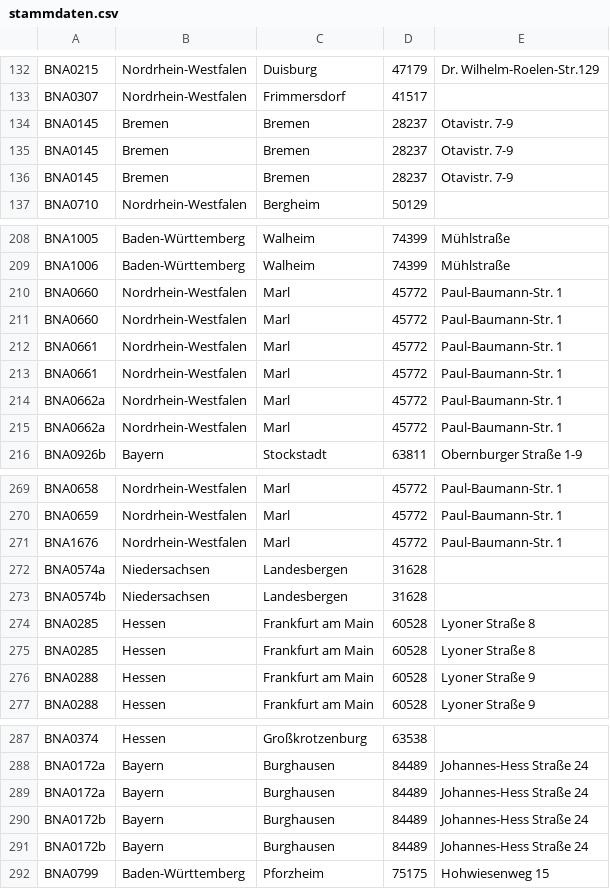
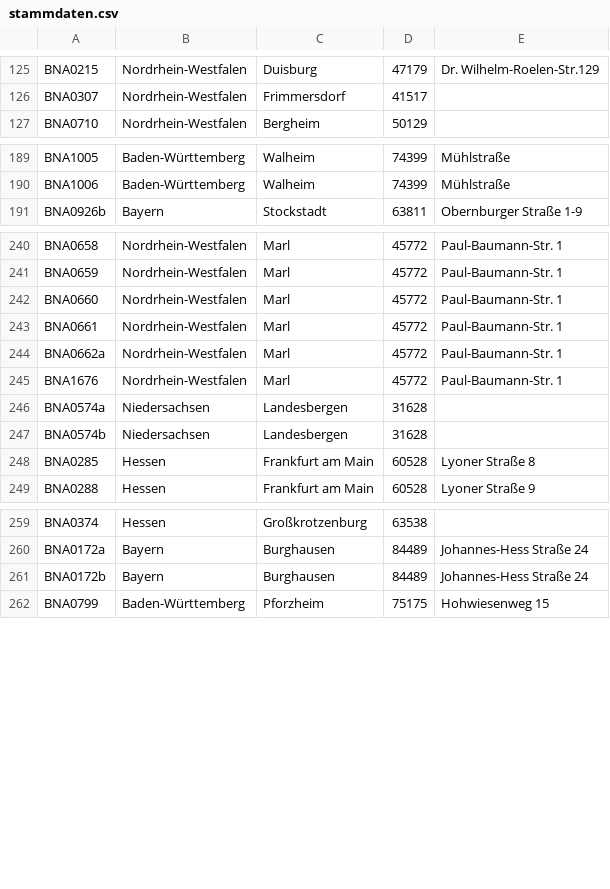
Before and after one commit to sidietz/plantwatch-data, a CSV file: stammdaten.csv, drawn as a sheet; only a part is shown, gaps mark what is left out; the diff covers the shown part only.

```diff
--- a/stammdaten.csv
+++ b/stammdaten.csv
@@ -134,5 +127,2 @@ BNA0215,Nordrhein-Westfalen,Duisburg,47179,Dr. Wilhelm-Roelen-Str.129
 BNA0307,Nordrhein-Westfalen,Frimmersdorf,41517,
-BNA0145,Bremen,Bremen,28237,Otavistr. 7-9
-BNA0145,Bremen,Bremen,28237,Otavistr. 7-9
-BNA0145,Bremen,Bremen,28237,Otavistr. 7-9
 BNA0710,Nordrhein-Westfalen,Bergheim,50129,
@@ -210,8 +191,2 @@ BNA1005,Baden-Württemberg,Walheim,74399,Mühlstraße
 BNA1006,Baden-Württemberg,Walheim,74399,Mühlstraße
-BNA0660,Nordrhein-Westfalen,Marl,45772,Paul-Baumann-Str. 1
-BNA0660,Nordrhein-Westfalen,Marl,45772,Paul-Baumann-Str. 1
-BNA0661,Nordrhein-Westfalen,Marl,45772,Paul-Baumann-Str. 1
-BNA0661,Nordrhein-Westfalen,Marl,45772,Paul-Baumann-Str. 1
-BNA0662a,Nordrhein-Westfalen,Marl,45772,Paul-Baumann-Str. 1
-BNA0662a,Nordrhein-Westfalen,Marl,45772,Paul-Baumann-Str. 1
 BNA0926b,Bayern,Stockstadt,63811,Obernburger Straße 1-9
@@ -271,2 +242,5 @@ BNA0658,Nordrhein-Westfalen,Marl,45772,Paul-Baumann-Str. 1
 BNA0659,Nordrhein-Westfalen,Marl,45772,Paul-Baumann-Str. 1
+BNA0660,Nordrhein-Westfalen,Marl,45772,Paul-Baumann-Str. 1
+BNA0661,Nordrhein-Westfalen,Marl,45772,Paul-Baumann-Str. 1
+BNA0662a,Nordrhein-Westfalen,Marl,45772,Paul-Baumann-Str. 1
 BNA1676,Nordrhein-Westfalen,Marl,45772,Paul-Baumann-Str. 1
@@ -275,4 +249,2 @@ BNA0574b,Niedersachsen,Landesbergen,31628,
 BNA0285,Hessen,Frankfurt am Main,60528,Lyoner Straße  8
-BNA0285,Hessen,Frankfurt am Main,60528,Lyoner Straße  8
-BNA0288,Hessen,Frankfurt am Main,60528,Lyoner Straße  9
 BNA0288,Hessen,Frankfurt am Main,60528,Lyoner Straße  9
@@ -289,4 +261,2 @@ BNA0374,Hessen,Großkrotzenburg,63538,
 BNA0172a,Bayern,Burghausen,84489,Johannes-Hess Straße 24
-BNA0172a,Bayern,Burghausen,84489,Johannes-Hess Straße 24
-BNA0172b,Bayern,Burghausen,84489,Johannes-Hess Straße 24
 BNA0172b,Bayern,Burghausen,84489,Johannes-Hess Straße 24
```
Also changed, not shown: 19 removed rows and 1 moved row elsewhere in this file, blocks_3.csv, 5 other files.
